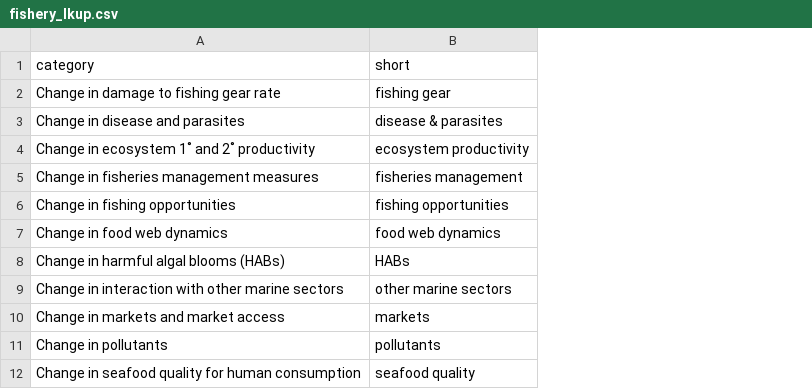
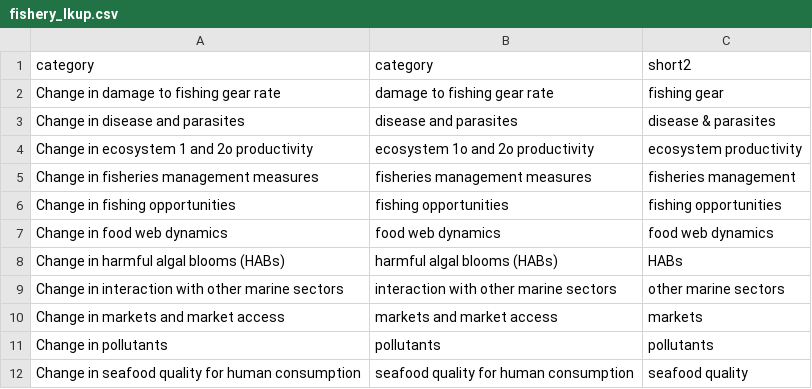
Before and after one commit to kholsman/WKCLIMAD, a CSV file: Data/in/fishery_lkup.csv, drawn as a sheet; only a part is shown; addresses are those after the commit; the diff names each change by its address in the sheet, - before the commit and + after, or states it on an @@ line.

```diff
--- a/Data/in/fishery_lkup.csv
+++ b/Data/in/fishery_lkup.csv
+column B, rows 1-12: category | damage to fishing gear rate | disease and parasites | ecosystem 1o and 2o productivity | fisheries management measures | fishing opportunities | food web dynamics | harmful algal blooms (HABs) | interaction with other marine sectors | markets and market access | pollutants | seafood quality for human consumption
-C1: short
+C1: short2
-A4: Change in ecosystem 1˚ and 2˚ productivity
+A4: Change in ecosystem 1 and 2o productivity
```
Also changed, not shown: Data/in/aqua_lkup.csv, Data/out/aquaculture_cats.csv, 25 other files.
